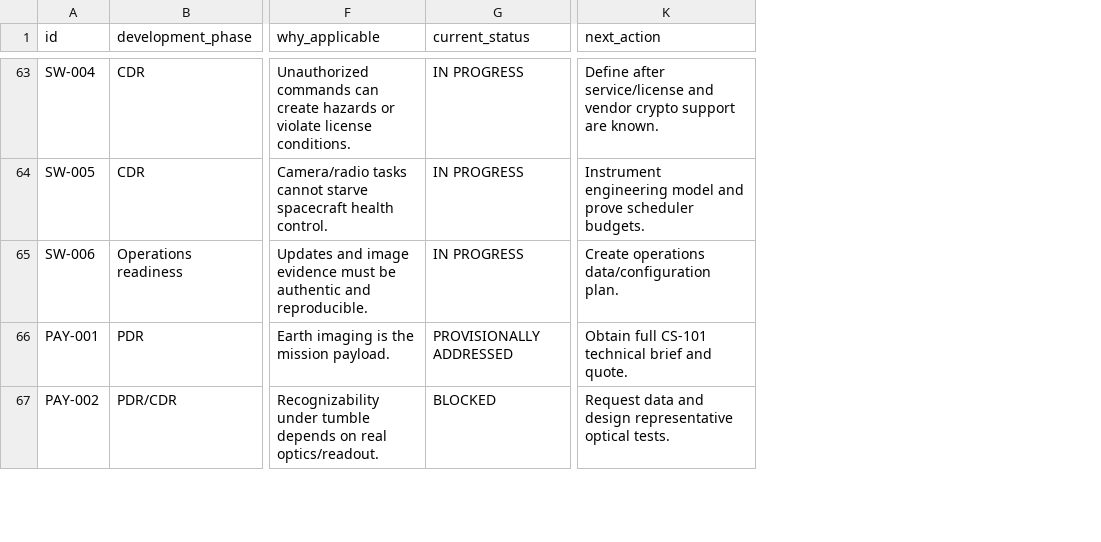
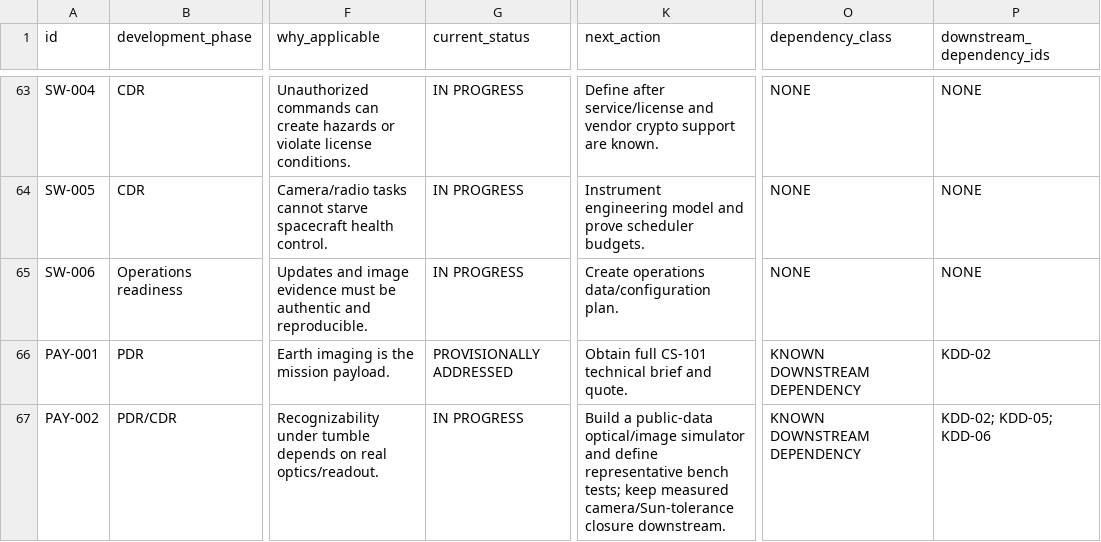
Before and after one commit to degenerateearth/AI-Spacecraft, a CSV file: review/Master_CubeSat_Readiness_Checklist.csv, drawn as a sheet; only a part is shown, gaps mark what is left out; the diff covers the shown part only; the diff names each change by its address in the sheet, - before the commit and + after, or states it on an @@ line.

Commit message:
Reassess public-information readiness

```diff
--- a/review/Master_CubeSat_Readiness_Checklist.csv
+++ b/review/Master_CubeSat_Readiness_Checklist.csv
+column O (dependency_class), rows 63-67: NONE | NONE | NONE | KNOWN DOWNSTREAM DEPENDENCY | KNOWN DOWNSTREAM DEPENDENCY
+column P (downstream_dependency_ids), rows 63-67: NONE | NONE | NONE | KDD-02 | KDD-02; KDD-05; KDD-06
-G67 (current_status): BLOCKED
+G67 (current_status): IN PROGRESS
-K67 (next_action): Request data and design representative optical tests.
+K67 (next_action): Build a public-data optical/image simulator and define representative bench tests; keep measured camera/Sun-tolerance closure downstream.
```
Also changed, not shown: 26 edited cells elsewhere in this file, 14 other files.
